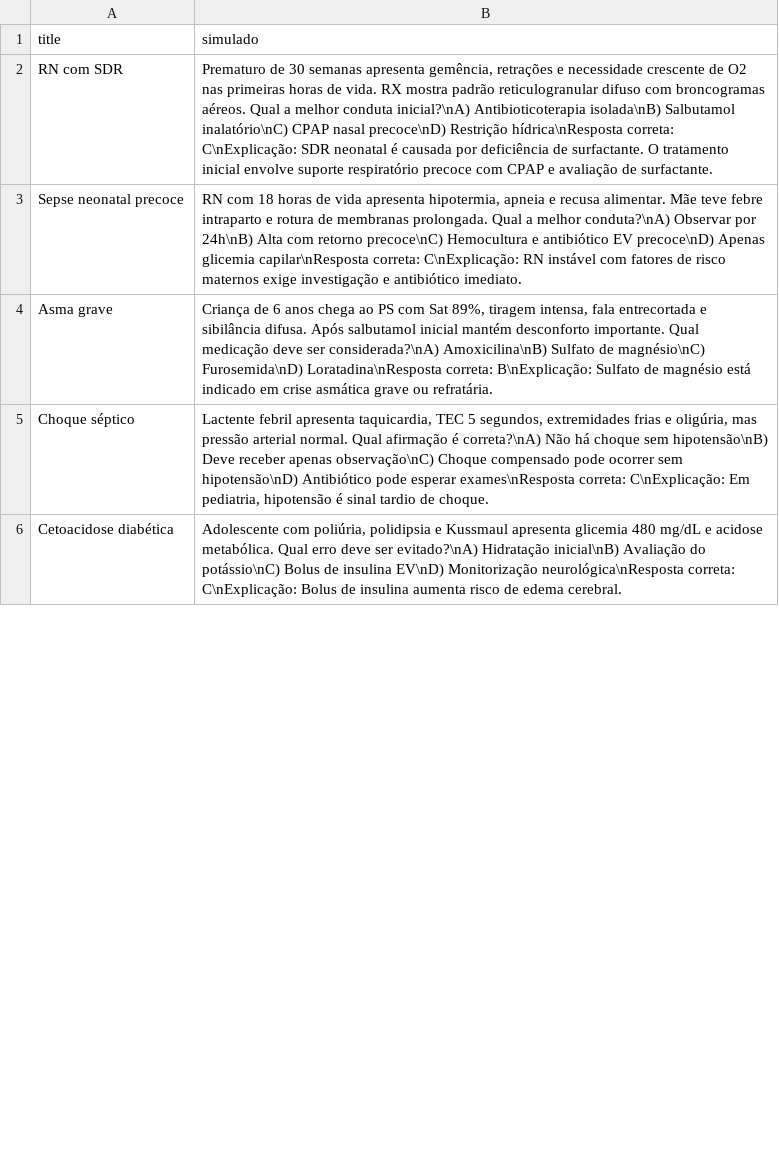
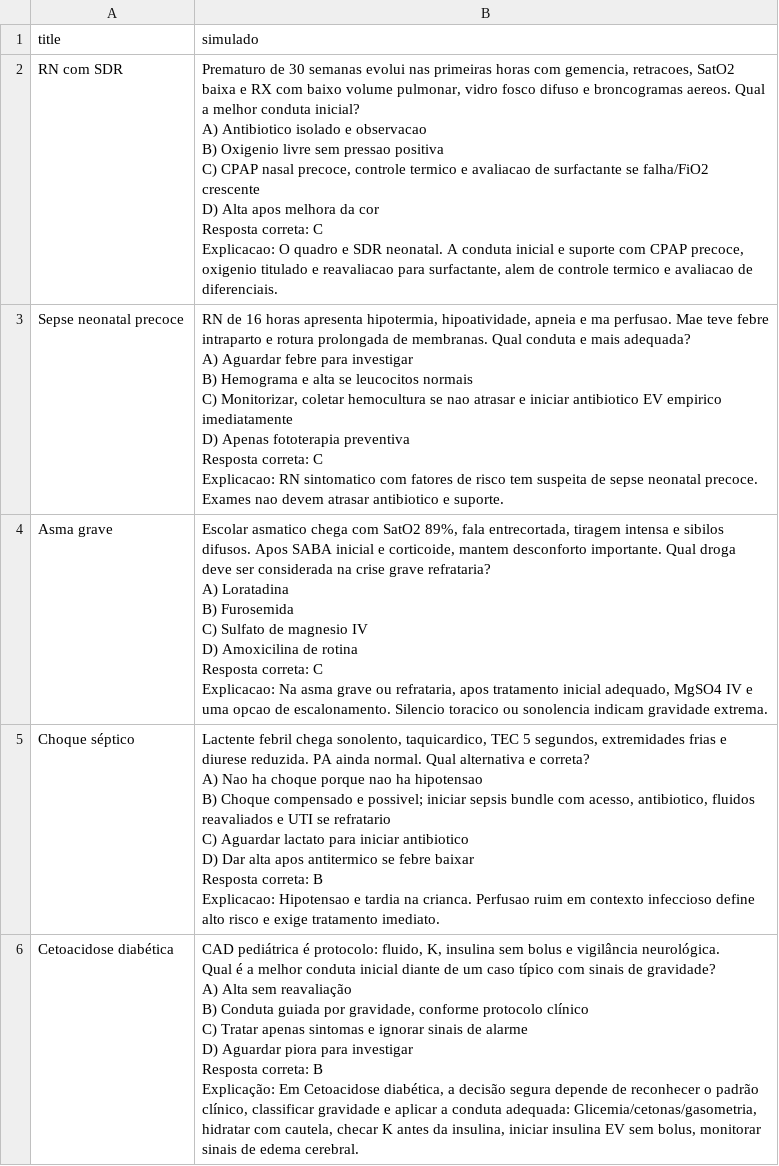
Before and after one commit to TiagoFAnjos/tep-pro, a CSV file: src/csv/Simulados/simulados_master_bloco1.csv, drawn as a sheet; only a part is shown; the diff covers the shown part only.

Commit message:
Audit and repair incomplete study data

```diff
--- a/src/csv/Simulados/simulados_master_bloco1.csv
+++ b/src/csv/Simulados/simulados_master_bloco1.csv
@@ -1,6 +1,38 @@
 title,simulado
-RN com SDR,"Prematuro de 30 semanas apresenta gemência, retrações e necessidade crescente de O2 nas primeiras horas de vida. RX mostra padrão reticulogranular difuso com broncogramas aéreos. Qual a melhor conduta inicial?\nA) Antibioticoterapia isolada\nB) Salbutamol inalatório\nC) CPAP nasal precoce\nD) Restrição hídrica\nResposta correta: C\nExplicação: SDR neonatal é causada por deficiência de surfactante. O tratamento inicial envolve suporte respiratório precoce com CPAP e avaliação de surfactante."
-Sepse neonatal precoce,"RN com 18 horas de vida apresenta hipotermia, apneia e recusa alimentar. Mãe teve febre intraparto e rotura de membranas prolongada. Qual a melhor conduta?\nA) Observar por 24h\nB) Alta com retorno precoce\nC) Hemocultura e antibiótico EV precoce\nD) Apenas glicemia capilar\nResposta correta: C\nExplicação: RN instável com fatores de risco maternos exige investigação e antibiótico imediato."
-Asma grave,"Criança de 6 anos chega ao PS com Sat 89%, tiragem intensa, fala entrecortada e sibilância difusa. Após salbutamol inicial mantém desconforto importante. Qual medicação deve ser considerada?\nA) Amoxicilina\nB) Sulfato de magnésio\nC) Furosemida\nD) Loratadina\nResposta correta: B\nExplicação: Sulfato de magnésio está indicado em crise asmática grave ou refratária."
-Choque séptico,"Lactente febril apresenta taquicardia, TEC 5 segundos, extremidades frias e oligúria, mas pressão arterial normal. Qual afirmação é correta?\nA) Não há choque sem hipotensão\nB) Deve receber apenas observação\nC) Choque compensado pode ocorrer sem hipotensão\nD) Antibiótico pode esperar exames\nResposta correta: C\nExplicação: Em pediatria, hipotensão é sinal tardio de choque."
-Cetoacidose diabética,"Adolescente com poliúria, polidipsia e Kussmaul apresenta glicemia 480 mg/dL e acidose metabólica. Qual erro deve ser evitado?\nA) Hidratação inicial\nB) Avaliação do potássio\nC) Bolus de insulina EV\nD) Monitorização neurológica\nResposta correta: C\nExplicação: Bolus de insulina aumenta risco de edema cerebral."
+RN com SDR,"Prematuro de 30 semanas evolui nas primeiras horas com gemencia, retracoes, SatO2 baixa e RX com baixo volume pulmonar, vidro fosco difuso e broncogramas aereos. Qual a melhor conduta inicial?
+A) Antibiotico isolado e observacao
+B) Oxigenio livre sem pressao positiva
+C) CPAP nasal precoce, controle termico e avaliacao de surfactante se falha/FiO2 crescente
+D) Alta apos melhora da cor
+Resposta correta: C
+Explicacao: O quadro e SDR neonatal. A conduta inicial e suporte com CPAP precoce, oxigenio titulado e reavaliacao para surfactante, alem de controle termico e avaliacao de diferenciais."
+Sepse neonatal precoce,"RN de 16 horas apresenta hipotermia, hipoatividade, apneia e ma perfusao. Mae teve febre intraparto e rotura prolongada de membranas. Qual conduta e mais adequada?
+A) Aguardar febre para investigar
+B) Hemograma e alta se leucocitos normais
+C) Monitorizar, coletar hemocultura se nao atrasar e iniciar antibiotico EV empirico imediatamente
+D) Apenas fototerapia preventiva
+Resposta correta: C
+Explicacao: RN sintomatico com fatores de risco tem suspeita de sepse neonatal precoce. Exames nao devem atrasar antibiotico e suporte."
+Asma grave,"Escolar asmatico chega com SatO2 89%, fala entrecortada, tiragem intensa e sibilos difusos. Apos SABA inicial e corticoide, mantem desconforto importante. Qual droga deve ser considerada na crise grave refrataria?
+A) Loratadina
+B) Furosemida
+C) Sulfato de magnesio IV
+D) Amoxicilina de rotina
+Resposta correta: C
+Explicacao: Na asma grave ou refrataria, apos tratamento inicial adequado, MgSO4 IV e uma opcao de escalonamento. Silencio toracico ou sonolencia indicam gravidade extrema."
+Choque séptico,"Lactente febril chega sonolento, taquicardico, TEC 5 segundos, extremidades frias e diurese reduzida. PA ainda normal. Qual alternativa e correta?
+A) Nao ha choque porque nao ha hipotensao
+B) Choque compensado e possivel; iniciar sepsis bundle com acesso, antibiotico, fluidos reavaliados e UTI se refratario
+C) Aguardar lactato para iniciar antibiotico
+D) Dar alta apos antitermico se febre baixar
+Resposta correta: B
+Explicacao: Hipotensao e tardia na crianca. Perfusao ruim em contexto infeccioso define alto risco e exige tratamento imediato."
+Cetoacidose diabética,"CAD pediátrica é protocolo: fluido, K, insulina sem bolus e vigilância neurológica.
+
+Qual é a melhor conduta inicial diante de um caso típico com sinais de gravidade?
+A) Alta sem reavaliação
+B) Conduta guiada por gravidade, conforme protocolo clínico
+C) Tratar apenas sintomas e ignorar sinais de alarme
+D) Aguardar piora para investigar
+Resposta correta: B
+Explicação: Em Cetoacidose diabética, a decisão segura depende de reconhecer o padrão clínico, classificar gravidade e aplicar a conduta adequada: Glicemia/cetonas/gasometria, hidratar com cautela, checar K antes da insulina, iniciar insulina EV sem bolus, monitorar sinais de edema cerebral."
```
Also changed, not shown: 5 edited cells elsewhere in this file, src/csv/Simulados/simulados_master_bloco2.csv, 10 other files.
